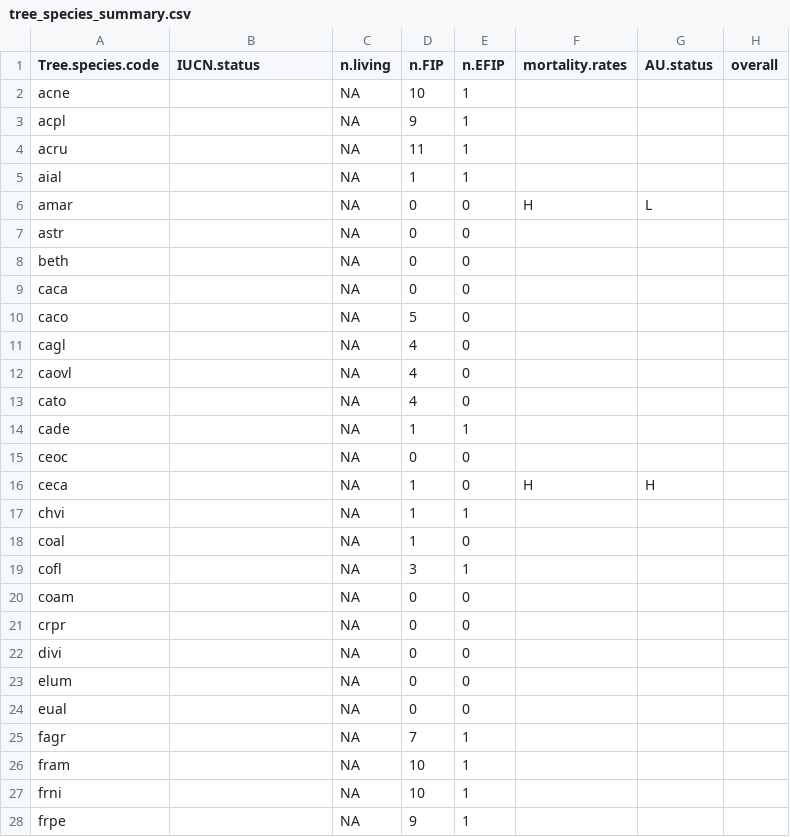
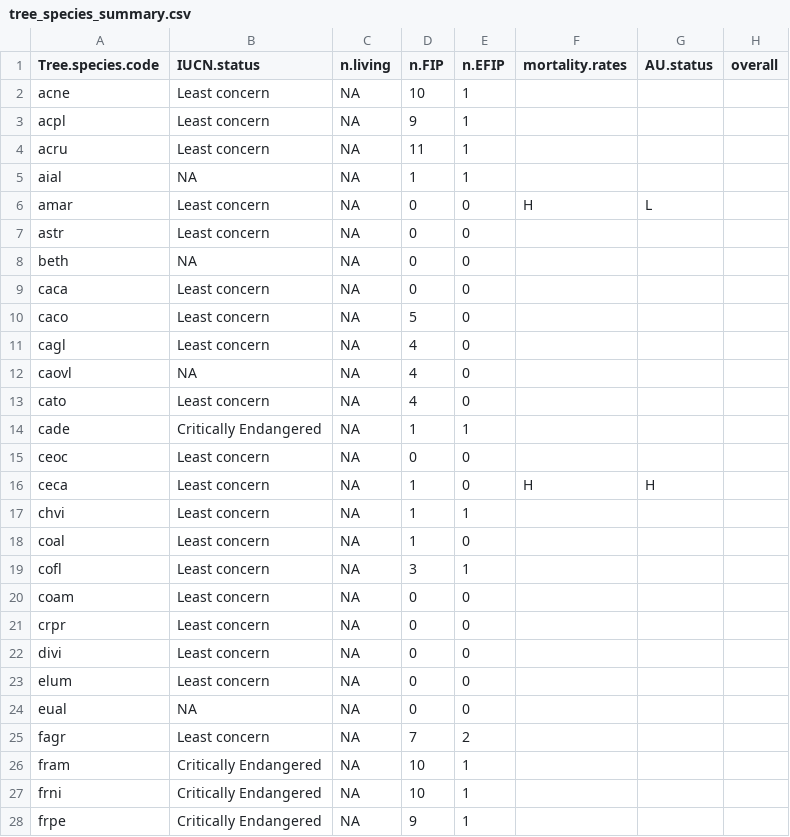
Before and after one commit to SCBI-ForestGEO/SCBImortality, a CSV file: doc/TreeDiseaseGuide/tree_species_summary.csv, drawn as a sheet; only a part is shown; the diff covers the shown part only.

Commit message:
added IUCN status
@irdangler , I added IUCN status from this file: https://github.com/SCBI-ForestGEO/SCBI-ForestGEO-Data/blob/master/species_lists/Tree%20ecology/SCBI_ForestGEO_sp_ecology.csv

The file needed updating, which I started, but it would be great if you could finish. You simply search by species scientific name here: https://www.iucnredlist.org/species/61956705/136056183

```diff
--- a/doc/TreeDiseaseGuide/tree_species_summary.csv
+++ b/doc/TreeDiseaseGuide/tree_species_summary.csv
@@ -1,28 +1,28 @@
 "Tree.species.code","IUCN.status","n.living","n.FIP","n.EFIP","mortality.rates","AU.status","overall"
-"acne","",NA,10,1,"","",""
-"acpl","",NA,9,1,"","",""
-"acru","",NA,11,1,"","",""
-"aial","",NA,1,1,"","",""
-"amar","",NA,0,0,"H","L",""
-"astr","",NA,0,0,"","",""
-"beth","",NA,0,0,"","",""
-"caca","",NA,0,0,"","",""
-"caco","",NA,5,0,"","",""
-"cagl","",NA,4,0,"","",""
-"caovl","",NA,4,0,"","",""
-"cato","",NA,4,0,"","",""
-"cade","",NA,1,1,"","",""
-"ceoc","",NA,0,0,"","",""
-"ceca","",NA,1,0,"H","H",""
-"chvi","",NA,1,1,"","",""
-"coal","",NA,1,0,"","",""
-"cofl","",NA,3,1,"","",""
-"coam","",NA,0,0,"","",""
-"crpr","",NA,0,0,"","",""
-"divi","",NA,0,0,"","",""
-"elum","",NA,0,0,"","",""
-"eual","",NA,0,0,"","",""
-"fagr","",NA,7,1,"","",""
-"fram","",NA,10,1,"","",""
-"frni","",NA,10,1,"","",""
-"frpe","",NA,9,1,"","",""
+"acne","Least concern",NA,10,1,"","",""
+"acpl","Least concern",NA,9,1,"","",""
+"acru","Least concern",NA,11,1,"","",""
+"aial",NA,NA,1,1,"","",""
+"amar","Least concern",NA,0,0,"H","L",""
+"astr","Least concern",NA,0,0,"","",""
+"beth",NA,NA,0,0,"","",""
+"caca","Least concern",NA,0,0,"","",""
+"caco","Least concern",NA,5,0,"","",""
+"cagl","Least concern",NA,4,0,"","",""
+"caovl",NA,NA,4,0,"","",""
+"cato","Least concern",NA,4,0,"","",""
+"cade","Critically Endangered",NA,1,1,"","",""
+"ceoc","Least concern",NA,0,0,"","",""
+"ceca","Least concern",NA,1,0,"H","H",""
+"chvi","Least concern",NA,1,1,"","",""
+"coal","Least concern",NA,1,0,"","",""
+"cofl","Least concern",NA,3,1,"","",""
+"coam","Least concern",NA,0,0,"","",""
+"crpr","Least concern",NA,0,0,"","",""
+"divi","Least concern",NA,0,0,"","",""
+"elum","Least concern",NA,0,0,"","",""
+"eual",NA,NA,0,0,"","",""
+"fagr","Least concern",NA,7,2,"","",""
+"fram","Critically Endangered",NA,10,1,"","",""
+"frni","Critically Endangered",NA,10,1,"","",""
+"frpe","Critically Endangered",NA,9,1,"","",""
```
Also changed, not shown: 16 edited cells elsewhere in this file, 2 other files.
